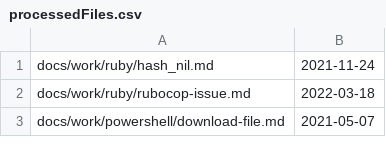
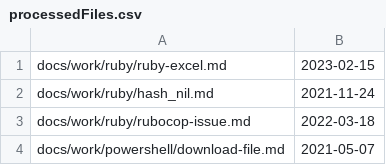
Before and after one commit to stimms/Blog, a CSV file: processedFiles.csv, drawn as a sheet; only a part is shown.

```diff
--- a/processedFiles.csv
+++ b/processedFiles.csv
@@ -1 +1,2 @@
+docs/work/ruby/ruby-excel.md,2023-02-15
 docs/work/ruby/hash_nil.md,2021-11-24
```
Also changed, not shown: 1 other file.
